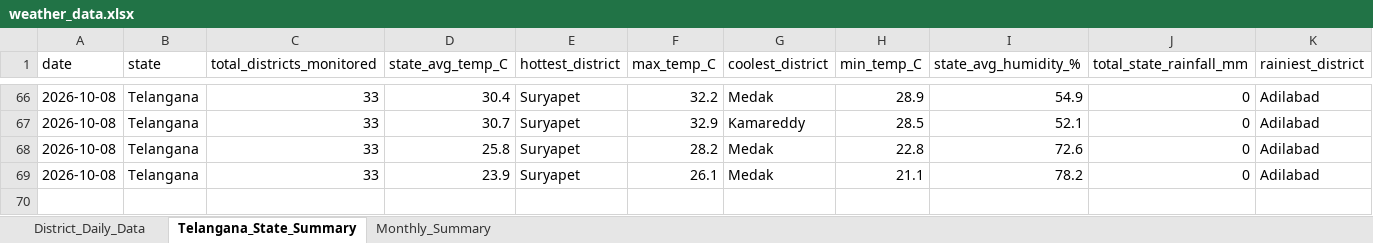
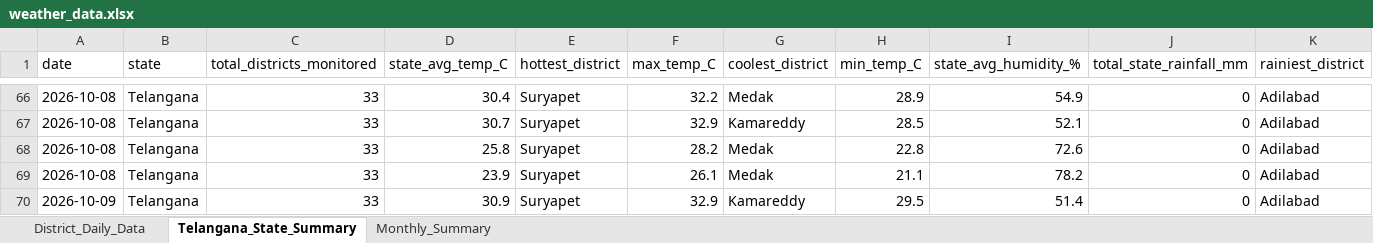
Before and after one commit to molakasohan/weather-analytics, an Excel workbook: data/weather_data.xlsx, sheet Telangana_State_Summary, drawn as a sheet; only a part is shown, gaps mark what is left out; values as stored, in another font and other column widths than the file's, no borders; rows hold the shown columns only; the diff names each change by its address in the sheet, - before the commit and + after, or states it on an @@ line.

```diff
--- a/data/weather_data.xlsx (sheet Telangana_State_Summary)
+++ b/data/weather_data.xlsx (sheet Telangana_State_Summary)
+row 70: 2026-10-09 | Telangana | 33 | 30.9 | Suryapet | 32.9 | Kamareddy | 29.5 | 51.4 | 0 | Adilabad
```
Also changed, not shown: sheet District_Daily_Data, sheet Monthly_Summary, 3 other files.
